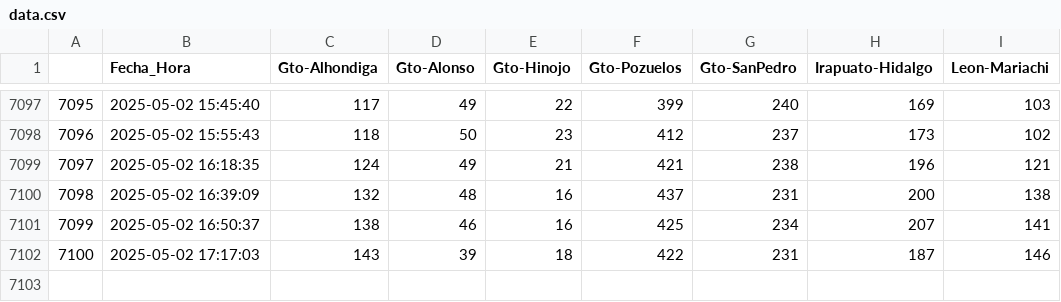
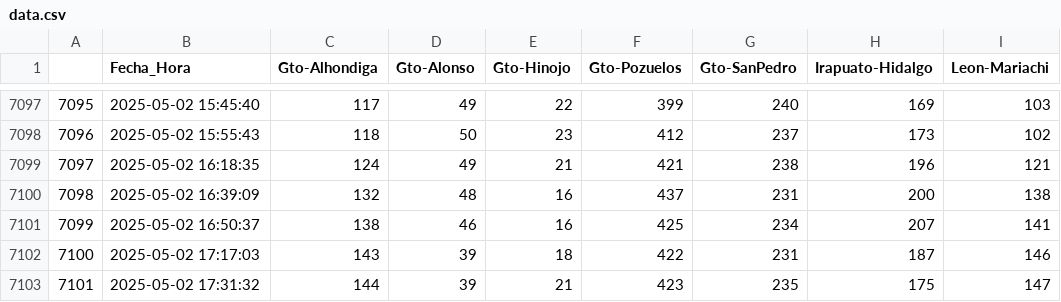
Before and after one commit to L4rralde/Parking_Lots, a CSV file: data/data.csv, drawn as a sheet; only a part is shown, gaps mark what is left out.

Commit message:
Updating csv file at 2025-05-02 17:31:32

```diff
--- a/data/data.csv
+++ b/data/data.csv
@@ -7102 +7102,2 @@
 7100,2025-05-02 17:17:03,143,39,18,422,231,187,146
+7101,2025-05-02 17:31:32,144,39,21,423,235,175,147
```
